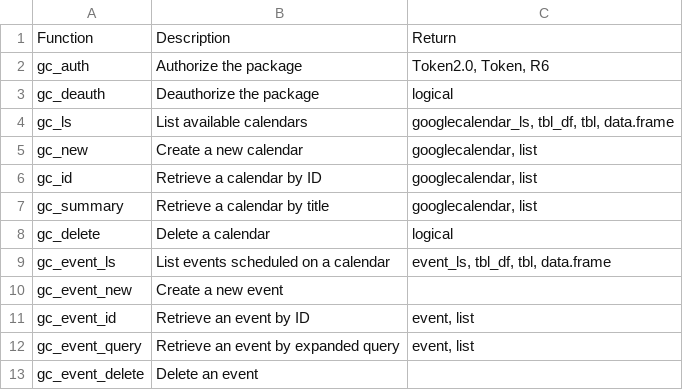
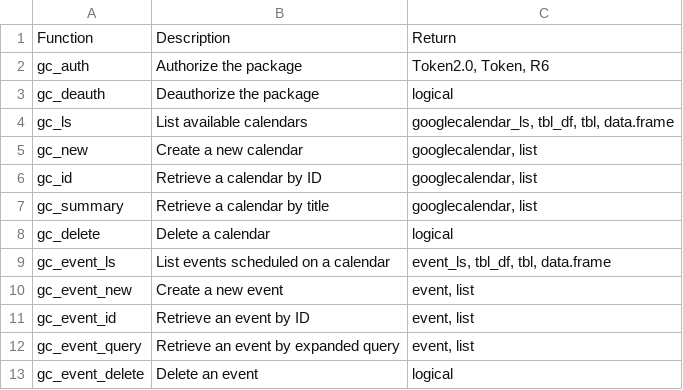
Before and after one commit to benjcunningham/googlecalendar, a CSV file: functions.csv, drawn as a sheet.

Commit message:
Update functions table

```diff
--- a/functions.csv
+++ b/functions.csv
@@ -9,5 +9,5 @@ gc_delete,Delete a calendar,logical
 gc_event_ls,List events scheduled on a calendar,"event_ls, tbl_df, tbl, data.frame"
-gc_event_new,Create a new event,
+gc_event_new,Create a new event,"event, list"
 gc_event_id,Retrieve an event by ID,"event, list"
 gc_event_query,Retrieve an event by expanded query,"event, list"
-gc_event_delete,Delete an event,
+gc_event_delete,Delete an event,logical
```
Also changed, not shown: 1 other file.
